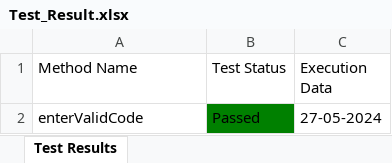
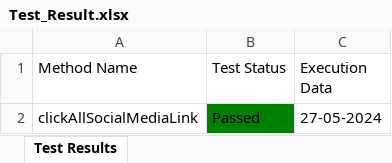
Before and after one commit to Fahim59/Automation_30_Days_Challenge, an Excel workbook: Test Results/Test_Result.xlsx, sheet Test Results, drawn as a sheet; values as stored, in another font and other column widths than the file's, no borders; the diff names each change by its address in the sheet, - before the commit and + after, or states it on an @@ line.

```diff
--- a/Test Results/Test_Result.xlsx (sheet Test Results)
+++ b/Test Results/Test_Result.xlsx (sheet Test Results)
-A2 (Method Name): enterValidCode
+A2 (Method Name): clickAllSocialMediaLink
```
Also changed, not shown: 17 other files.
